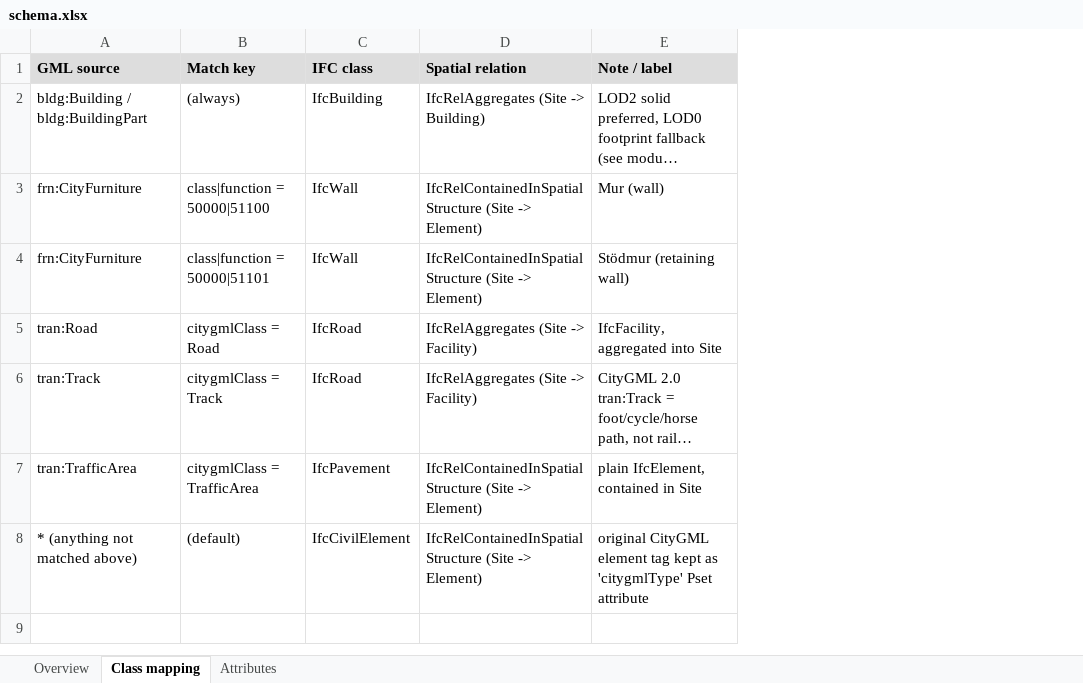
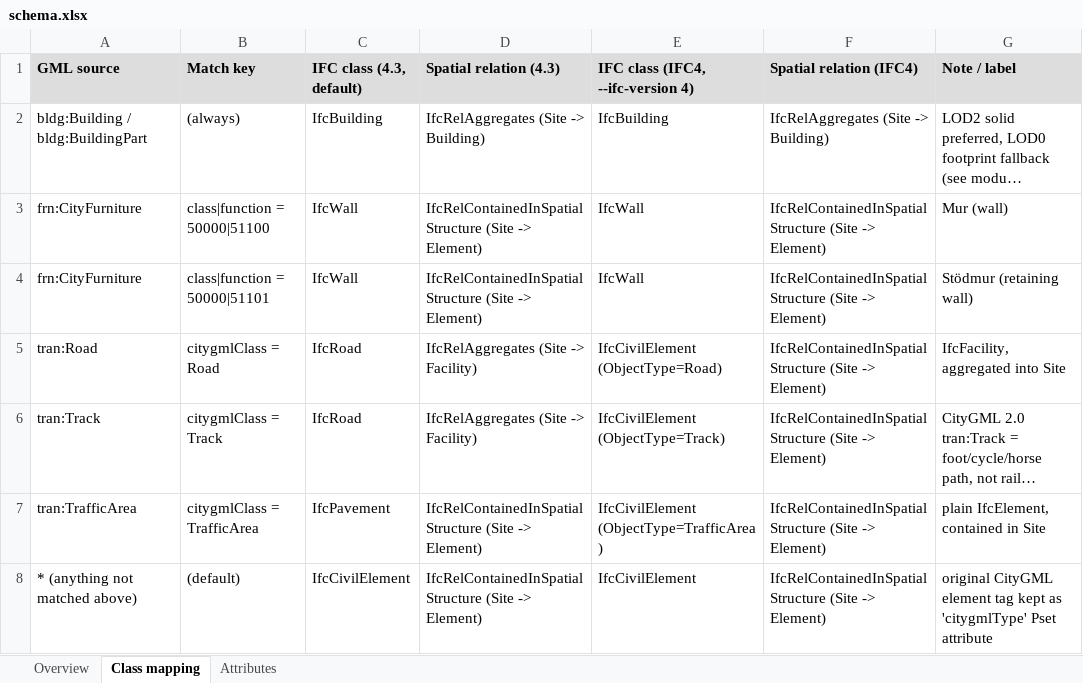
Before and after one commit to Longchank/geodata-to-ifc, an Excel workbook: GML2IFC/schema.xlsx, sheet Class mapping, drawn as a sheet; long unchanged cells end in …; values as stored, in another font and other column widths than the file's, no borders; the diff names each change by its address in the sheet, - before the commit and + after, or states it on an @@ line.

Commit message:
Updated to work with IFC 4.0, IFC version is now a flag. More info @ readme.

```diff
--- a/GML2IFC/schema.xlsx (sheet Class mapping)
+++ b/GML2IFC/schema.xlsx (sheet Class mapping)
+column E, rows 1-8: IFC class (IFC4, --ifc-version 4) | IfcBuilding | IfcWall | IfcWall | IfcCivilElement (ObjectType=Road) | IfcCivilElement (ObjectType=Track) | IfcCivilElement (ObjectType=TrafficArea) | IfcCivilElement
+column F (Spatial relation (IFC4)), rows 2-8: IfcRelAggregates (Site -> Building) | IfcRelContainedInSpatialStructure (Site -> Element) | IfcRelContainedInSpatialStructure (Site -> Element) | IfcRelContainedInSpatialStructure (Site -> Element) | IfcRelContainedInSpatialStructure (Site -> Element) | IfcRelContainedInSpatialStructure (Site -> Element) | IfcRelContainedInSpatialStructure (Site -> Element)
-C1: IFC class
+C1: IFC class (4.3, default)
-D1: Spatial relation
+D1: Spatial relation (4.3)
```
Also changed, not shown: sheet Overview, 6 other files.
